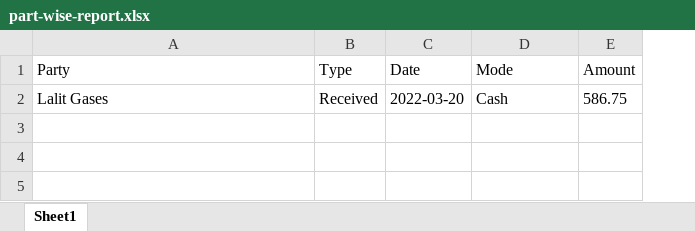
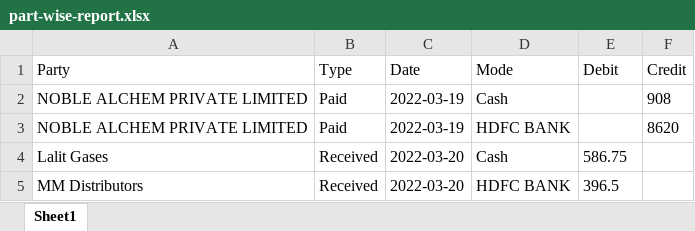
Before and after one commit to HemantSuman/account, an Excel workbook: public/reports/part-wise-report.xlsx, sheet Sheet1, drawn as a sheet; values as stored, in another font and other column widths than the file's, no borders; addresses are those after the commit; the diff names each change by its address in the sheet, - before the commit and + after, or states it on an @@ line.

Commit message:
partywise report

```diff
--- a/public/reports/part-wise-report.xlsx (sheet Sheet1)
+++ b/public/reports/part-wise-report.xlsx (sheet Sheet1)
+column F (Credit), empty
-E1: Amount
+E1: Debit
+row 2: NOBLE ALCHEM PRIVATE LIMITED | Paid | 2022-03-19 | Cash |  | 908
+row 3: NOBLE ALCHEM PRIVATE LIMITED | Paid | 2022-03-19 | HDFC BANK |  | 8620
+row 5: MM Distributors | Received | 2022-03-20 | HDFC BANK | 396.5
```
Also changed, not shown: 10 other files.
